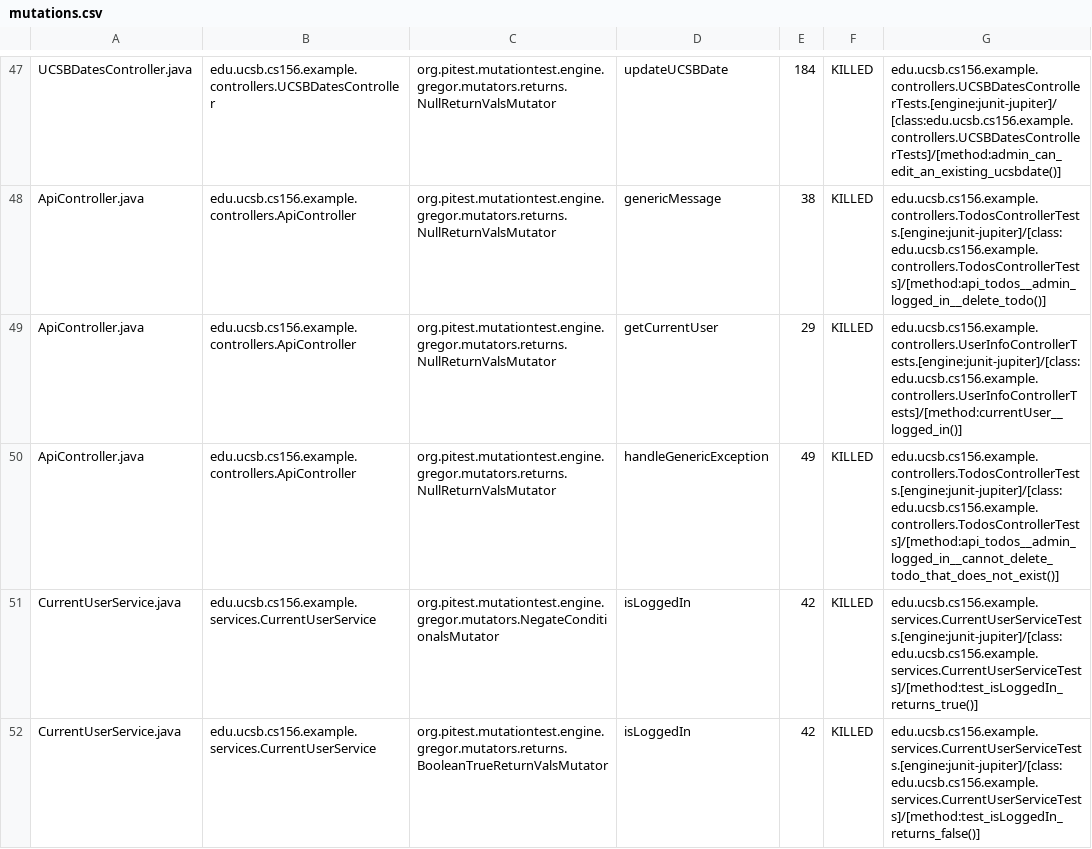
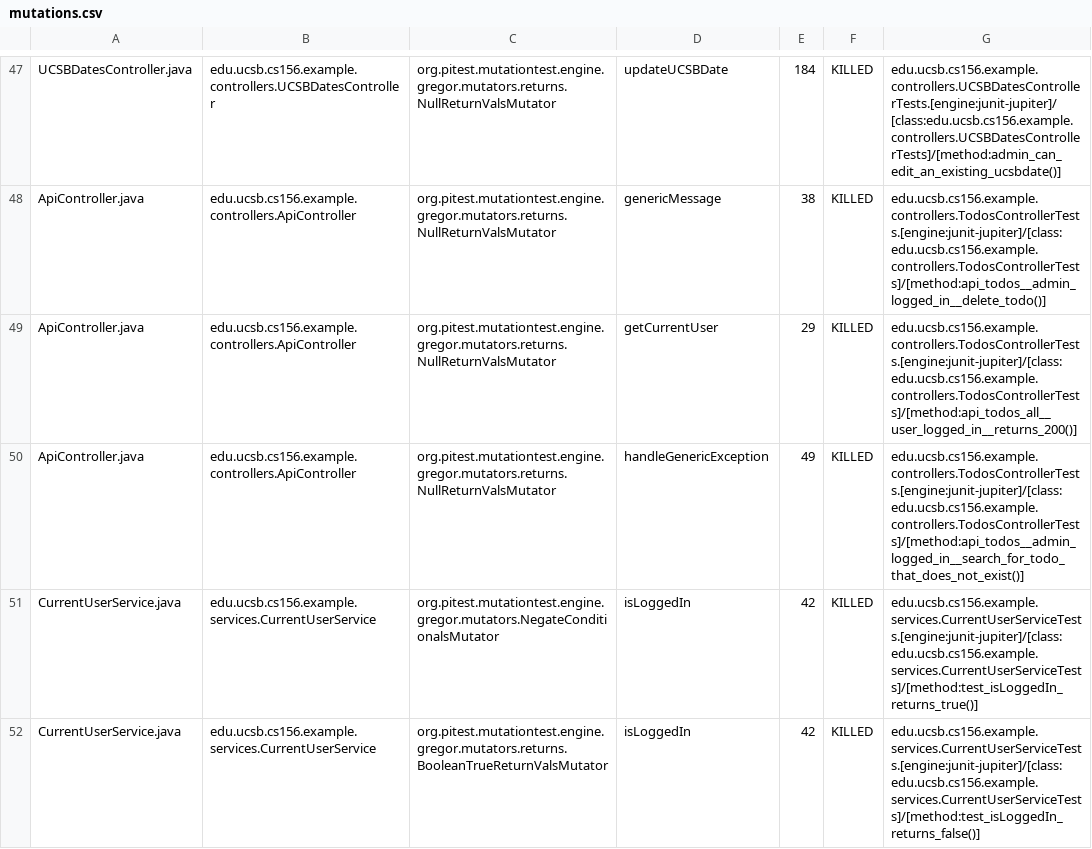
Before and after one commit to ucsb-cs156-f24/jpa03-alecsong222, a CSV file: pitest/mutations.csv, drawn as a sheet; only a part is shown, gaps mark what is left out.

Commit message:
Deploying to gh-pages from @ ucsb-cs156-f24/jpa03-alecsong222@dedfa55feae7b60dd6534372506167e0644006a4 🚀

```diff
--- a/pitest/mutations.csv
+++ b/pitest/mutations.csv
@@ -48,4 +48,4 @@ UCSBDatesController.java,edu.ucsb.cs156.example.controllers.UCSBDatesController,
 ApiController.java,edu.ucsb.cs156.example.controllers.ApiController,org.pitest.mutationtest.engine.gregor.mutators.returns.NullReturnValsMutator,genericMessage,38,KILLED,edu.ucsb.cs156.example.controllers.TodosControllerTests.[engine:junit-jupiter]/[class:edu.ucsb.cs156.example.controllers.TodosControllerTests]/[method:api_todos__admin_logged_in__delete_todo()]
-ApiController.java,edu.ucsb.cs156.example.controllers.ApiController,org.pitest.mutationtest.engine.gregor.mutators.returns.NullReturnValsMutator,getCurrentUser,29,KILLED,edu.ucsb.cs156.example.controllers.UserInfoControllerTests.[engine:junit-jupiter]/[class:edu.ucsb.cs156.example.controllers.UserInfoControllerTests]/[method:currentUser__logged_in()]
-ApiController.java,edu.ucsb.cs156.example.controllers.ApiController,org.pitest.mutationtest.engine.gregor.mutators.returns.NullReturnValsMutator,handleGenericException,49,KILLED,edu.ucsb.cs156.example.controllers.TodosControllerTests.[engine:junit-jupiter]/[class:edu.ucsb.cs156.example.controllers.TodosControllerTests]/[method:api_todos__admin_logged_in__cannot_delete_todo_that_does_not_exist()]
+ApiController.java,edu.ucsb.cs156.example.controllers.ApiController,org.pitest.mutationtest.engine.gregor.mutators.returns.NullReturnValsMutator,getCurrentUser,29,KILLED,edu.ucsb.cs156.example.controllers.TodosControllerTests.[engine:junit-jupiter]/[class:edu.ucsb.cs156.example.controllers.TodosControllerTests]/[method:api_todos_all__user_logged_in__returns_200()]
+ApiController.java,edu.ucsb.cs156.example.controllers.ApiController,org.pitest.mutationtest.engine.gregor.mutators.returns.NullReturnValsMutator,handleGenericException,49,KILLED,edu.ucsb.cs156.example.controllers.TodosControllerTests.[engine:junit-jupiter]/[class:edu.ucsb.cs156.example.controllers.TodosControllerTests]/[method:api_todos__admin_logged_in__search_for_todo_that_does_not_exist()]
 CurrentUserService.java,edu.ucsb.cs156.example.services.CurrentUserService,org.pitest.mutationtest.engine.gregor.mutators.NegateConditionalsMutator,isLoggedIn,42,KILLED,edu.ucsb.cs156.example.services.CurrentUserServiceTests.[engine:junit-jupiter]/[class:edu.ucsb.cs156.example.services.CurrentUserServiceTests]/[method:test_isLoggedIn_returns_true()]
```
Also changed, not shown: 10 other files.
